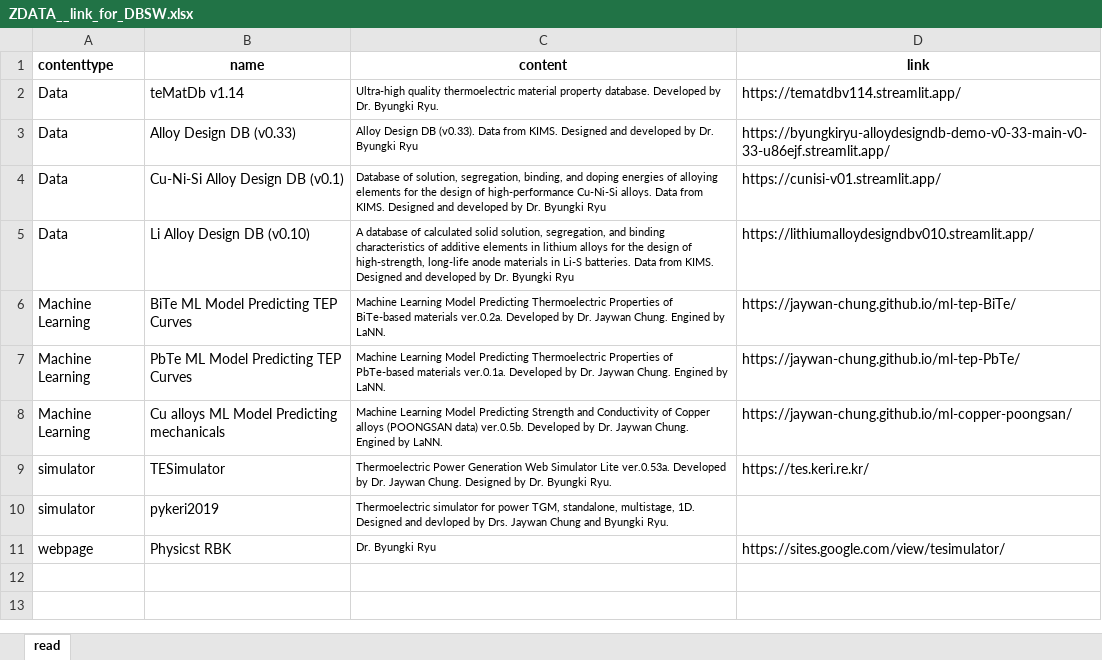
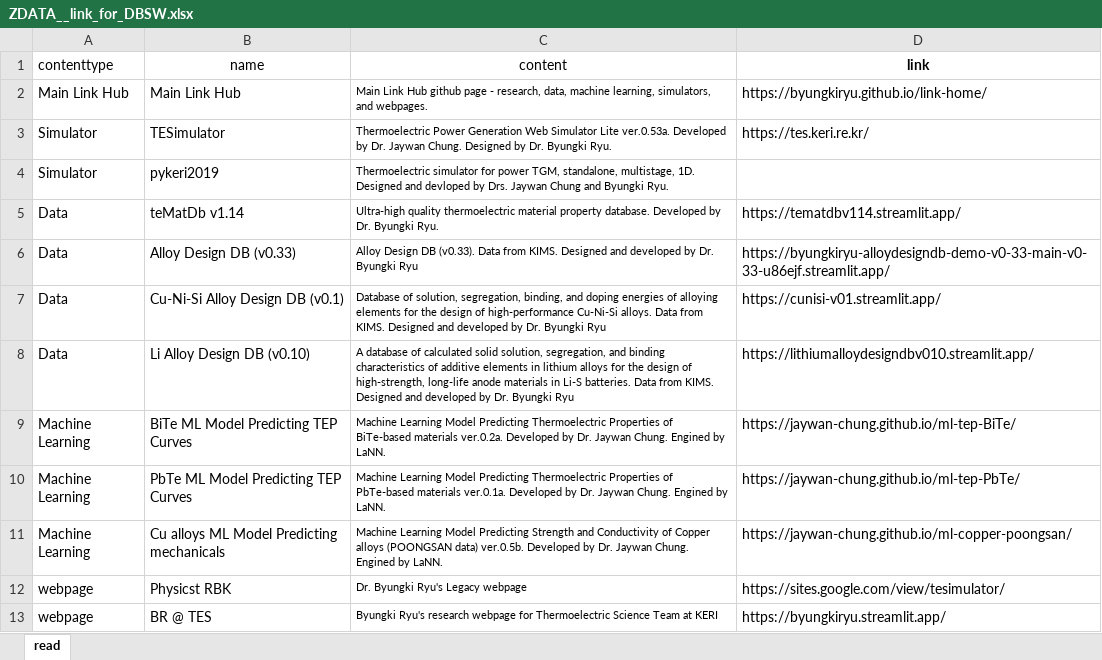
Before and after one commit to byungkiryu/byungkiryu, an Excel workbook: tabs/ZDATA__link_for_DBSW.xlsx, sheet read, drawn as a sheet; values as stored, in another font and other column widths than the file's, no borders; table styles not drawn; removed rows and columns are numbered as before the commit, all else as after; the diff names each change by its address in the sheet, - before the commit and + after, or states it on an @@ line.

Commit message:
Update: small content, favicon

```diff
--- a/tabs/ZDATA__link_for_DBSW.xlsx (sheet read)
+++ b/tabs/ZDATA__link_for_DBSW.xlsx (sheet read)
-A1:C1 bold: on
+A1:C1 bold: off
+row 2: Main Link Hub | Main Link Hub | Main Link Hub github page - research, data, machine learning, simulators, and webpages. | https://byungkiryu.github.io/link-home/
+row 3: Simulator | TESimulator | Thermoelectric Power Generation Web Simulator Lite ver.0.53a. Developed by Dr. Jaywan Chung. Designed by Dr. Byungki Ryu. | https://tes.keri.re.kr/
+row 4: Simulator | pykeri2019 | Thermoelectric simulator for power TGM, standalone, multistage, 1D. Designed and devloped by Drs. Jaywan Chung and Byungki Ryu.
-row 9: simulator | TESimulator | Thermoelectric Power Generation Web Simulator Lite ver.0.53a. Developed by Dr. Jaywan Chung. Designed by Dr. Byungki Ryu. | https://tes.keri.re.kr/
-row 10: simulator | pykeri2019 | Thermoelectric simulator for power TGM, standalone, multistage, 1D. Designed and devloped by Drs. Jaywan Chung and Byungki Ryu.
-C12 (content): Dr. Byungki Ryu
+C12 (content): Dr. Byungki Ryu's Legacy webpage
+row 13: webpage | BR @ TES | Byungki Ryu's research webpage for Thermoelectric Science Team at KERI | https://byungkiryu.streamlit.app/
```
Also changed, not shown: 3 other files.
